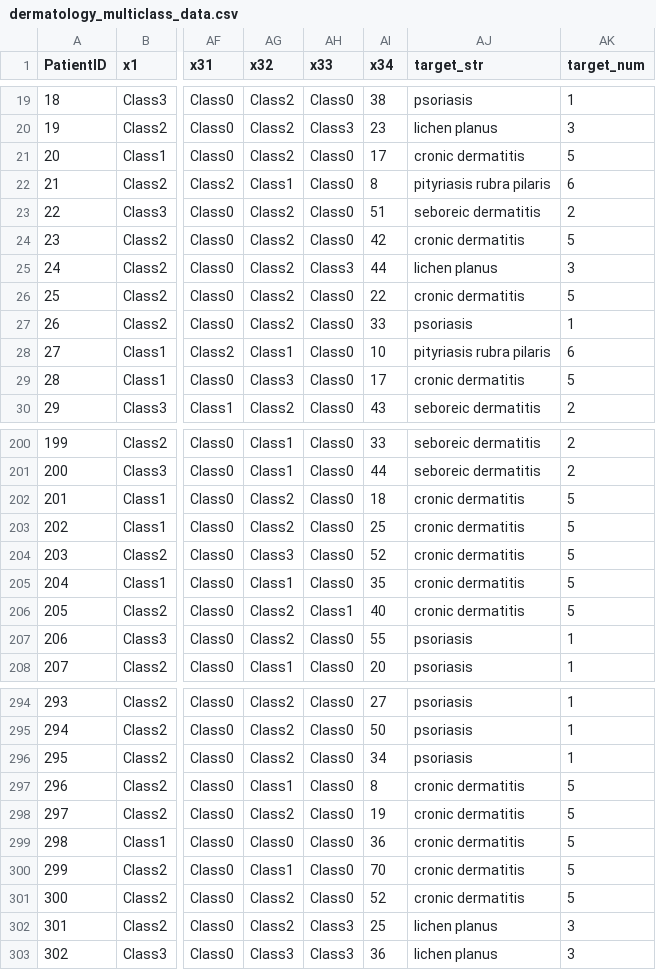
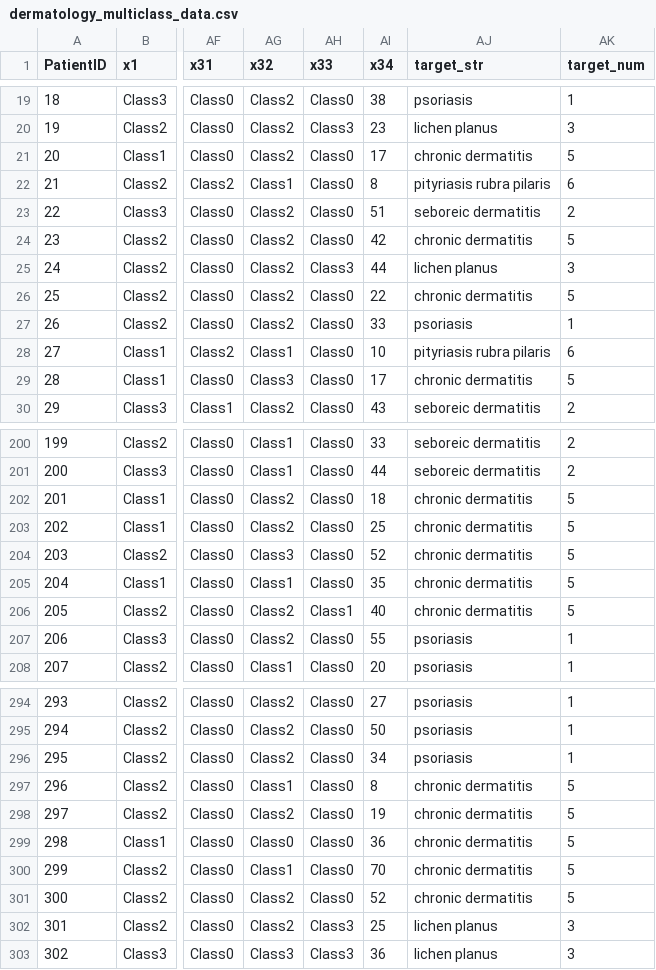
Before and after one commit to HealthCatalyst/healthcareai-py, a CSV file: healthcareai/datasets/data/dermatology_multiclass_data.csv, drawn as a sheet; only a part is shown, gaps mark what is left out; the diff covers the shown part only; the diff names each change by its address in the sheet, - before the commit and + after, or states it on an @@ line.

```diff
--- a/healthcareai/datasets/data/dermatology_multiclass_data.csv
+++ b/healthcareai/datasets/data/dermatology_multiclass_data.csv
-AJ21 (target_str): cronic dermatitis
+AJ21 (target_str): chronic dermatitis
-AJ24 (target_str): cronic dermatitis
+AJ24 (target_str): chronic dermatitis
-AJ26 (target_str): cronic dermatitis
+AJ26 (target_str): chronic dermatitis
-AJ29 (target_str): cronic dermatitis
+AJ29 (target_str): chronic dermatitis
-AJ202:AJ206 (target_str): cronic dermatitis
+AJ202:AJ206 (target_str): chronic dermatitis
-AJ297:AJ301 (target_str): cronic dermatitis
+AJ297:AJ301 (target_str): chronic dermatitis
```
Also changed, not shown: 38 edited cells elsewhere in this file, 4 other files.
